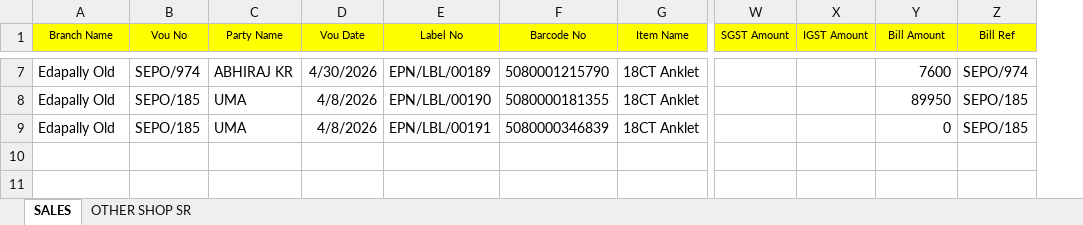
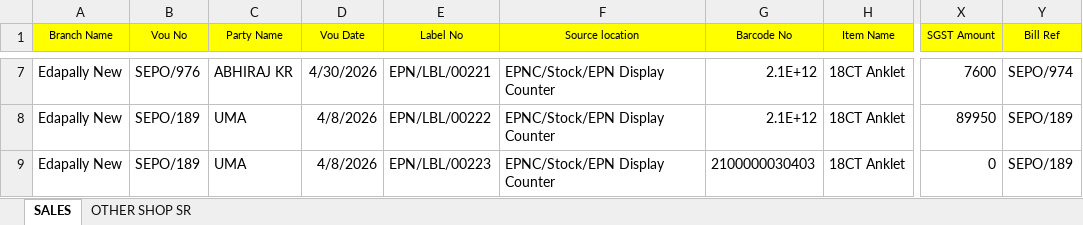
Before and after one commit to sinank-sinu/gold-jewels, an Excel workbook: em_nakshathra_jewellery/sale_return_another_branch_data_import/data/OTHER SHOP SALES RETURN 1.xlsx, sheet SALES, drawn as a sheet; only a part is shown, gaps mark what is left out; values as stored, in another font and other column widths than the file's, no borders; removed rows and columns are numbered as before the commit, all else as after; the diff covers the shown part only; the diff names each change by its address in the sheet, - before the commit and + after, or states it on an @@ line.

Commit message:
sale retunr another branch script code updated

```diff
--- a/em_nakshathra_jewellery/sale_return_another_branch_data_import/data/OTHER SHOP SALES RETURN 1.xlsx (sheet SALES)
+++ b/em_nakshathra_jewellery/sale_return_another_branch_data_import/data/OTHER SHOP SALES RETURN 1.xlsx (sheet SALES)
+column F (Source location), rows 7-9: all EPNC/Stock/EPN Display Counter
-column W (SGST Amount), empty
-column X (IGST Amount), empty
-X1: Bill Amount
+X1: SGST Amount
-A7:A9 (Branch Name): Edapally Old
+A7:A9 (Branch Name): Edapally New
-B7 (Vou No): SEPO/974
+B7 (Vou No): SEPO/976
-E7 (Label No): EPN/LBL/00189
+E7 (Label No): EPN/LBL/00221
-G7 (Barcode No): 5080001215790
+G7 (Barcode No): 2.1E+12
-B8:B9 (Vou No): SEPO/185
+B8:B9 (Vou No): SEPO/189
-E8 (Label No): EPN/LBL/00190
+E8 (Label No): EPN/LBL/00222
-G8 (Barcode No): 5080000181355
+G8 (Barcode No): 2.1E+12
-Y8:Y9 (Bill Ref): SEPO/185
+Y8:Y9 (Bill Ref): SEPO/189
-E9 (Label No): EPN/LBL/00191
+E9 (Label No): EPN/LBL/00223
-G9 (Barcode No): 5080000346839
+G9 (Barcode No): 2100000030403
```
Also changed, not shown: 35 edited cells elsewhere in this sheet, sheet OTHER SHOP SR, 3 other files.
